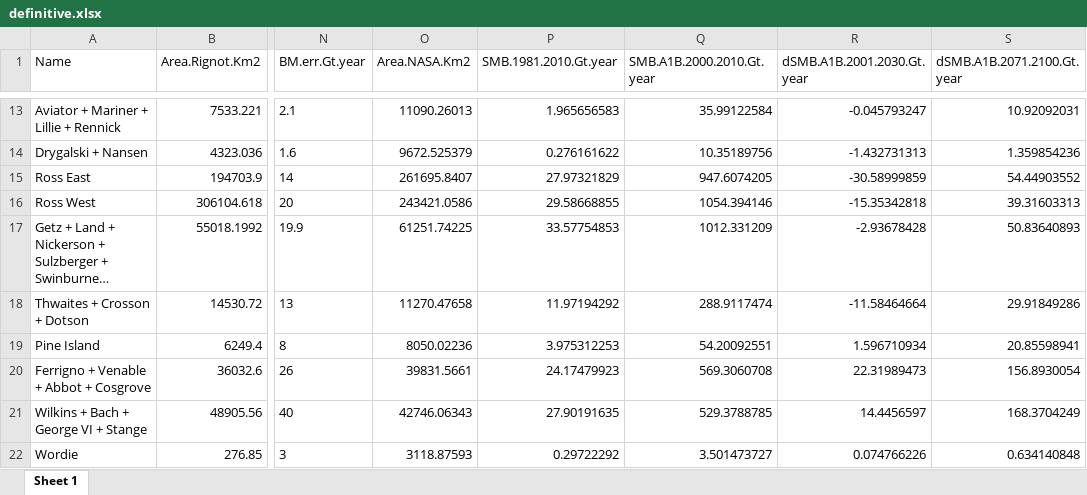
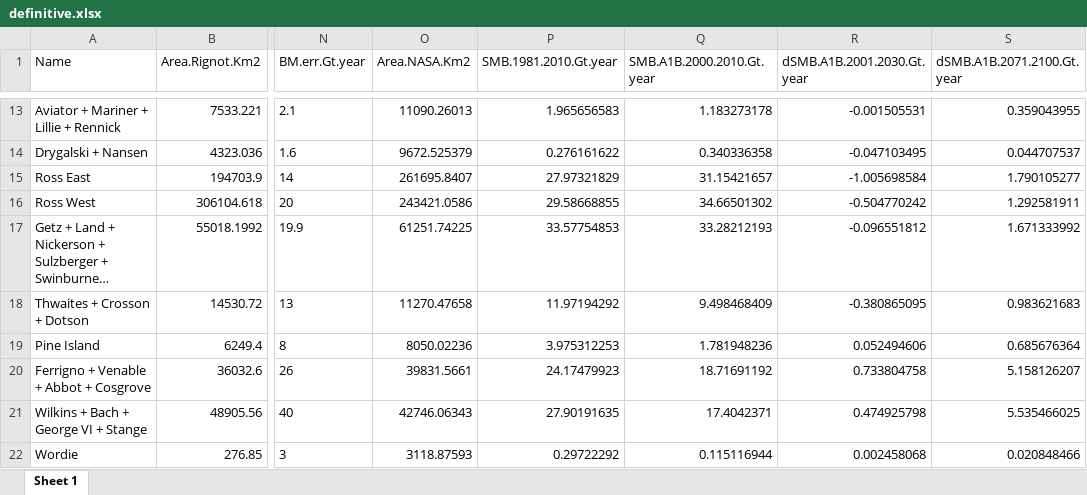
Before and after one commit to alex-robinson/mimhao_smb, an Excel workbook: output/definitive.xlsx, sheet Sheet 1, drawn as a sheet; only a part is shown, gaps mark what is left out; long unchanged cells end in …; values as stored, in another font and other column widths than the file's, no borders; the diff covers the shown part only; the diff names each change by its address in the sheet, - before the commit and + after, or states it on an @@ line.

```diff
--- a/output/definitive.xlsx (sheet Sheet 1)
+++ b/output/definitive.xlsx (sheet Sheet 1)
-Q13 (SMB.A1B.2000.2010.Gt.year): 35.99122584
+Q13 (SMB.A1B.2000.2010.Gt.year): 1.183273178
-R13 (dSMB.A1B.2001.2030.Gt.year): -0.045793247
+R13 (dSMB.A1B.2001.2030.Gt.year): -0.001505531
-S13 (dSMB.A1B.2071.2100.Gt.year): 10.92092031
+S13 (dSMB.A1B.2071.2100.Gt.year): 0.359043955
-Q14 (SMB.A1B.2000.2010.Gt.year): 10.35189756
+Q14 (SMB.A1B.2000.2010.Gt.year): 0.340336358
-R14 (dSMB.A1B.2001.2030.Gt.year): -1.432731313
+R14 (dSMB.A1B.2001.2030.Gt.year): -0.047103495
-S14 (dSMB.A1B.2071.2100.Gt.year): 1.359854236
+S14 (dSMB.A1B.2071.2100.Gt.year): 0.044707537
-Q15 (SMB.A1B.2000.2010.Gt.year): 947.6074205
+Q15 (SMB.A1B.2000.2010.Gt.year): 31.15421657
-R15 (dSMB.A1B.2001.2030.Gt.year): -30.58999859
+R15 (dSMB.A1B.2001.2030.Gt.year): -1.005698584
-S15 (dSMB.A1B.2071.2100.Gt.year): 54.44903552
+S15 (dSMB.A1B.2071.2100.Gt.year): 1.790105277
-Q16 (SMB.A1B.2000.2010.Gt.year): 1054.394146
+Q16 (SMB.A1B.2000.2010.Gt.year): 34.66501302
-R16 (dSMB.A1B.2001.2030.Gt.year): -15.35342818
+R16 (dSMB.A1B.2001.2030.Gt.year): -0.504770242
-S16 (dSMB.A1B.2071.2100.Gt.year): 39.31603313
+S16 (dSMB.A1B.2071.2100.Gt.year): 1.292581911
-Q17 (SMB.A1B.2000.2010.Gt.year): 1012.331209
+Q17 (SMB.A1B.2000.2010.Gt.year): 33.28212193
-R17 (dSMB.A1B.2001.2030.Gt.year): -2.93678428
+R17 (dSMB.A1B.2001.2030.Gt.year): -0.096551812
-S17 (dSMB.A1B.2071.2100.Gt.year): 50.83640893
+S17 (dSMB.A1B.2071.2100.Gt.year): 1.671333992
-Q18 (SMB.A1B.2000.2010.Gt.year): 288.9117474
+Q18 (SMB.A1B.2000.2010.Gt.year): 9.498468409
-R18 (dSMB.A1B.2001.2030.Gt.year): -11.58464664
+R18 (dSMB.A1B.2001.2030.Gt.year): -0.380865095
-S18 (dSMB.A1B.2071.2100.Gt.year): 29.91849286
+S18 (dSMB.A1B.2071.2100.Gt.year): 0.983621683
-Q19 (SMB.A1B.2000.2010.Gt.year): 54.20092551
+Q19 (SMB.A1B.2000.2010.Gt.year): 1.781948236
-R19 (dSMB.A1B.2001.2030.Gt.year): 1.596710934
+R19 (dSMB.A1B.2001.2030.Gt.year): 0.052494606
-S19 (dSMB.A1B.2071.2100.Gt.year): 20.85598941
+S19 (dSMB.A1B.2071.2100.Gt.year): 0.685676364
-Q20 (SMB.A1B.2000.2010.Gt.year): 569.3060708
+Q20 (SMB.A1B.2000.2010.Gt.year): 18.71691192
-R20 (dSMB.A1B.2001.2030.Gt.year): 22.31989473
+R20 (dSMB.A1B.2001.2030.Gt.year): 0.733804758
-S20 (dSMB.A1B.2071.2100.Gt.year): 156.8930054
+S20 (dSMB.A1B.2071.2100.Gt.year): 5.158126207
-Q21 (SMB.A1B.2000.2010.Gt.year): 529.3788785
+Q21 (SMB.A1B.2000.2010.Gt.year): 17.4042371
-R21 (dSMB.A1B.2001.2030.Gt.year): 14.4456597
+R21 (dSMB.A1B.2001.2030.Gt.year): 0.474925798
-S21 (dSMB.A1B.2071.2100.Gt.year): 168.3704249
+S21 (dSMB.A1B.2071.2100.Gt.year): 5.535466025
-Q22 (SMB.A1B.2000.2010.Gt.year): 3.501473727
+Q22 (SMB.A1B.2000.2010.Gt.year): 0.115116944
-R22 (dSMB.A1B.2001.2030.Gt.year): 0.074766226
+R22 (dSMB.A1B.2001.2030.Gt.year): 0.002458068
-S22 (dSMB.A1B.2071.2100.Gt.year): 0.634140848
+S22 (dSMB.A1B.2071.2100.Gt.year): 0.020848466
```
Also changed, not shown: 36 edited cells and cell formats elsewhere in this sheet, 7 other files.
